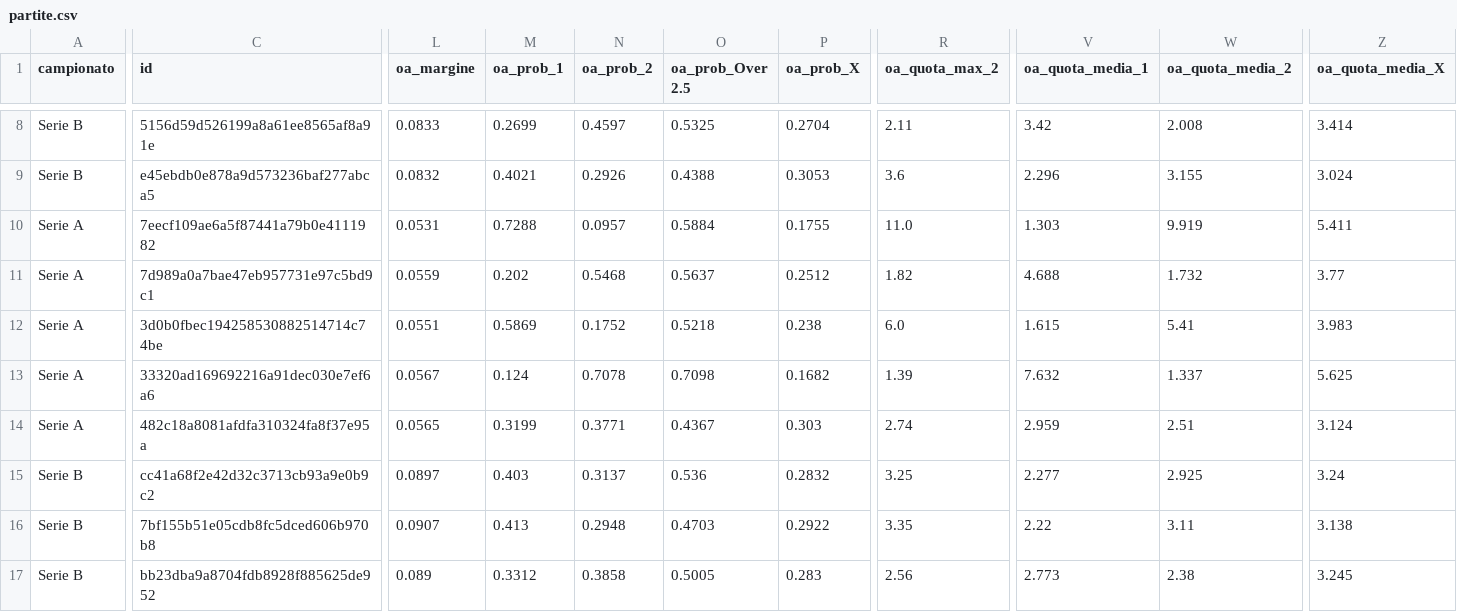
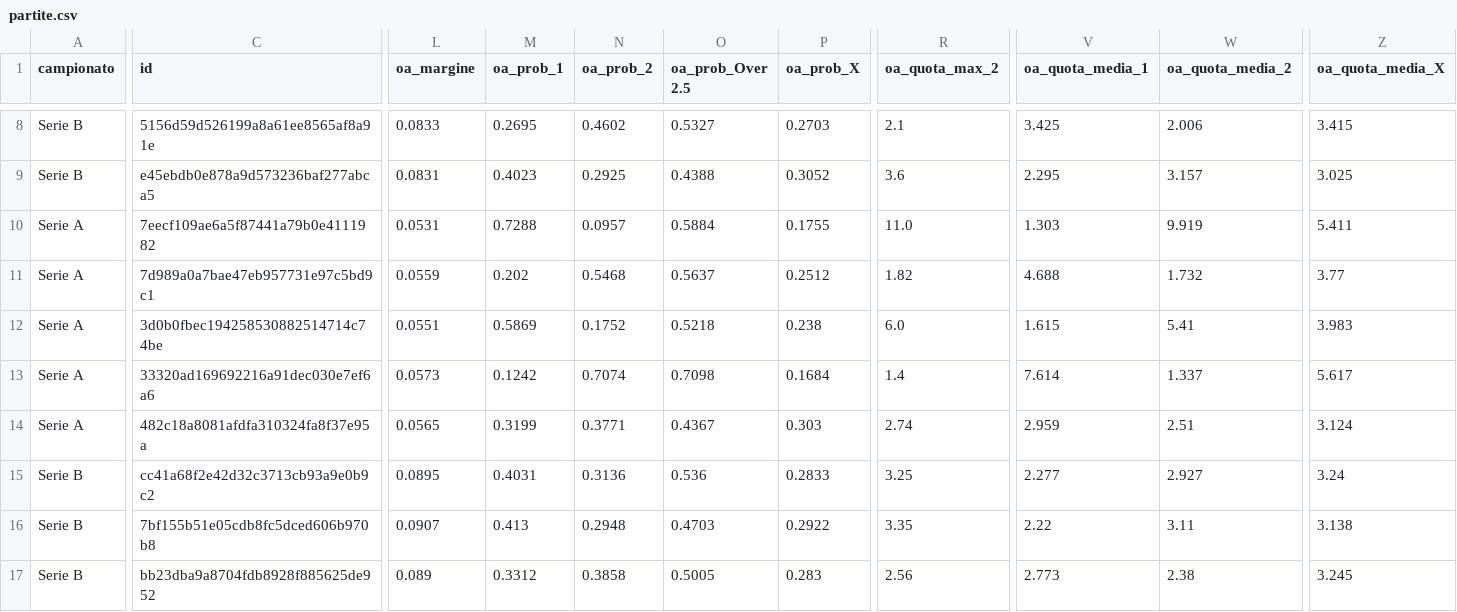
Before and after one commit to ilFlagello/aurapitch, a CSV file: data/2026-10-27/partite.csv, drawn as a sheet; only a part is shown, gaps mark what is left out; the diff covers the shown part only; the diff names each change by its address in the sheet, - before the commit and + after, or states it on an @@ line.

```diff
--- a/data/2026-10-27/partite.csv
+++ b/data/2026-10-27/partite.csv
-M8 (oa_prob_1): 0.2699
+M8 (oa_prob_1): 0.2695
-N8 (oa_prob_2): 0.4597
+N8 (oa_prob_2): 0.4602
-O8 (oa_prob_Over 2.5): 0.5325
+O8 (oa_prob_Over 2.5): 0.5327
-P8 (oa_prob_X): 0.2704
+P8 (oa_prob_X): 0.2703
-R8 (oa_quota_max_2): 2.11
+R8 (oa_quota_max_2): 2.1
-V8 (oa_quota_media_1): 3.42
+V8 (oa_quota_media_1): 3.425
-W8 (oa_quota_media_2): 2.008
+W8 (oa_quota_media_2): 2.006
-Z8 (oa_quota_media_X): 3.414
+Z8 (oa_quota_media_X): 3.415
-L9 (oa_margine): 0.0832
+L9 (oa_margine): 0.0831
-M9 (oa_prob_1): 0.4021
+M9 (oa_prob_1): 0.4023
-N9 (oa_prob_2): 0.2926
+N9 (oa_prob_2): 0.2925
-P9 (oa_prob_X): 0.3053
+P9 (oa_prob_X): 0.3052
-V9 (oa_quota_media_1): 2.296
+V9 (oa_quota_media_1): 2.295
-W9 (oa_quota_media_2): 3.155
+W9 (oa_quota_media_2): 3.157
-Z9 (oa_quota_media_X): 3.024
+Z9 (oa_quota_media_X): 3.025
-L13 (oa_margine): 0.0567
+L13 (oa_margine): 0.0573
-M13 (oa_prob_1): 0.124
+M13 (oa_prob_1): 0.1242
-N13 (oa_prob_2): 0.7078
+N13 (oa_prob_2): 0.7074
-P13 (oa_prob_X): 0.1682
+P13 (oa_prob_X): 0.1684
-R13 (oa_quota_max_2): 1.39
+R13 (oa_quota_max_2): 1.4
-V13 (oa_quota_media_1): 7.632
+V13 (oa_quota_media_1): 7.614
-Z13 (oa_quota_media_X): 5.625
+Z13 (oa_quota_media_X): 5.617
-L15 (oa_margine): 0.0897
+L15 (oa_margine): 0.0895
-M15 (oa_prob_1): 0.403
+M15 (oa_prob_1): 0.4031
-N15 (oa_prob_2): 0.3137
+N15 (oa_prob_2): 0.3136
-P15 (oa_prob_X): 0.2832
+P15 (oa_prob_X): 0.2833
-W15 (oa_quota_media_2): 2.925
+W15 (oa_quota_media_2): 2.927
```
Also changed, not shown: 80 edited cells elsewhere in this file, 4 other files.
